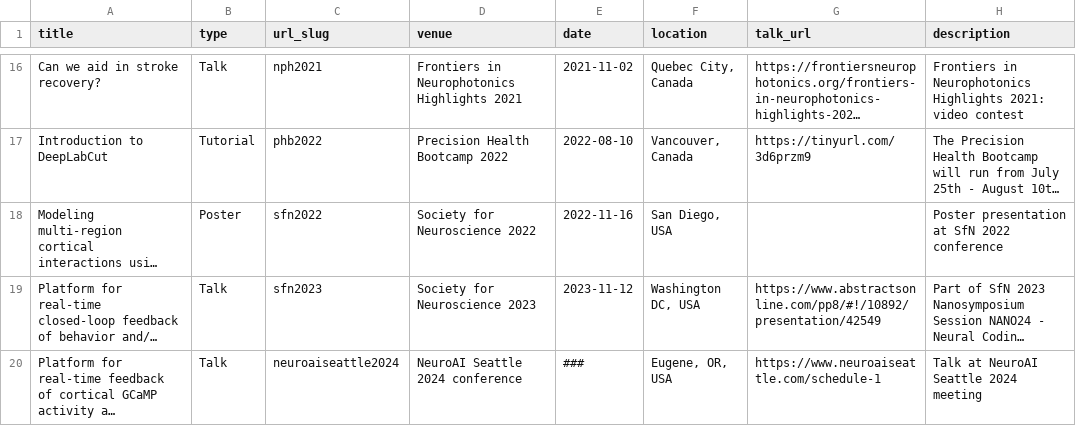
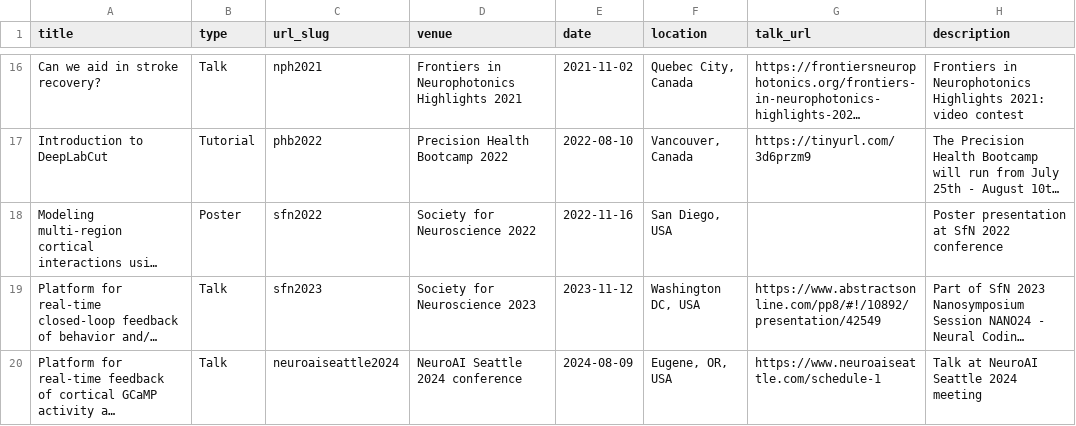
Before and after one commit to rahulraiecb/multimodalinteractionlab.github.io, a TSV file: markdown_generator/talks.tsv, drawn as a sheet; only a part is shown, gaps mark what is left out; long unchanged cells end in …; the diff names each change by its address in the sheet, - before the commit and + after, or states it on an @@ line.

```diff
--- a/markdown_generator/talks.tsv
+++ b/markdown_generator/talks.tsv
-E20 (date): ###
+E20 (date): 2024-08-09
```
Also changed, not shown: markdown_generator/publications.tsv, 2 other files.
